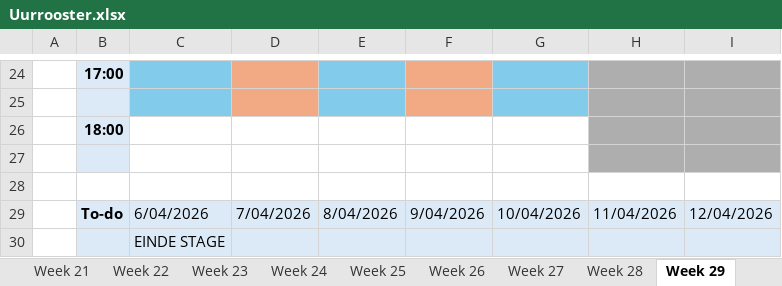
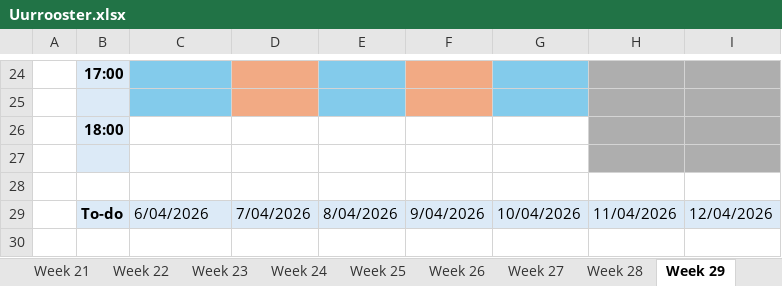
Before and after one commit to ninjahisser/LUCA-3, an Excel workbook: Uurrooster.xlsx, sheet Week 29, drawn as a sheet; only a part is shown, gaps mark what is left out; values as stored, in another font and other column widths than the file's, no borders; conditional formats not drawn; the diff names each change by its address in the sheet, - before the commit and + after, or states it on an @@ line.

```diff
--- a/Uurrooster.xlsx (sheet Week 29)
+++ b/Uurrooster.xlsx (sheet Week 29)
-row 30:  |  | EINDE STAGE
```
Also changed, not shown: sheet Week 19, sheet Week 12, sheet Week 28.
